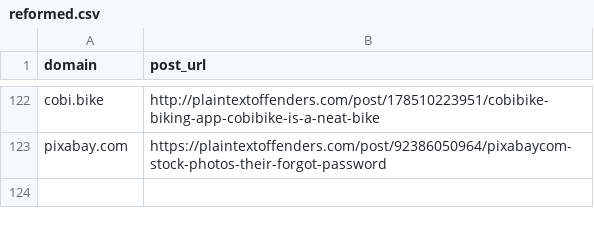
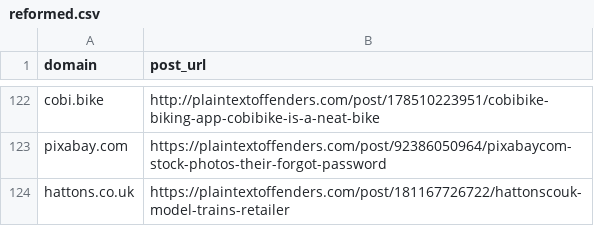
Before and after one commit to plaintextoffenders/plaintextoffenders, a CSV file: reformed.csv, drawn as a sheet; only a part is shown, gaps mark what is left out.

Commit message:
hattons.co.uk reformed offender

```diff
--- a/reformed.csv
+++ b/reformed.csv
@@ -123 +123,2 @@ cobi.bike,http://plaintextoffenders.com/post/178510223951/cobibike-biking-app-co
 pixabay.com,https://plaintextoffenders.com/post/92386050964/pixabaycom-stock-photos-their-forgot-password
+hattons.co.uk,https://plaintextoffenders.com/post/181167726722/hattonscouk-model-trains-retailer
```
Also changed, not shown: offenders.csv.
